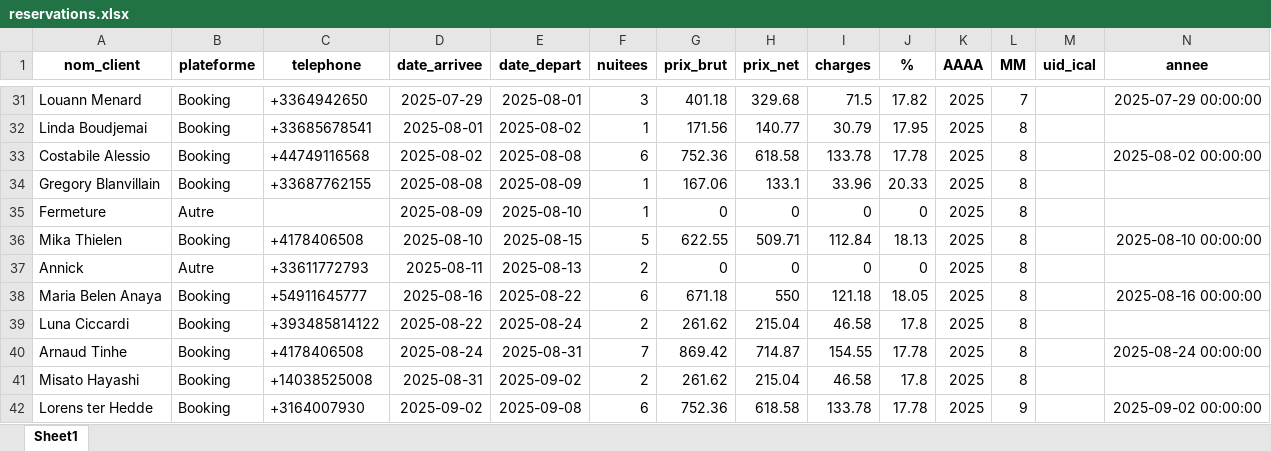
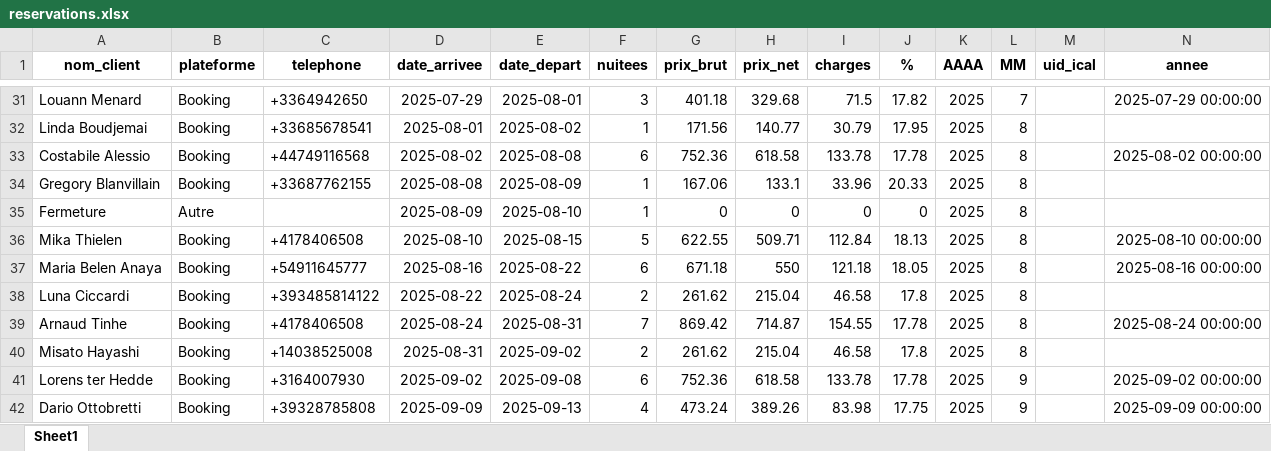
Before and after one commit to charleytrigano/streamlit-reservations, an Excel workbook: reservations.xlsx, sheet Sheet1, drawn as a sheet; only a part is shown, gaps mark what is left out; the shorter side is filled out with more unchanged rows; values as stored, in another font and other column widths than the file's, no borders; rows hold the shown columns only; the diff names each change by its address in the sheet, - before the commit and + after, or states it on an @@ line.

Commit message:
Auto-save via app Streamlit

```diff
--- a/reservations.xlsx (sheet Sheet1)
+++ b/reservations.xlsx (sheet Sheet1)
-row 37: Annick | Autre | +33611772793 | 2025-08-11 | 2025-08-13 | 2 | 0 | 0 | 0 | 0 | 2025 | 8
```
